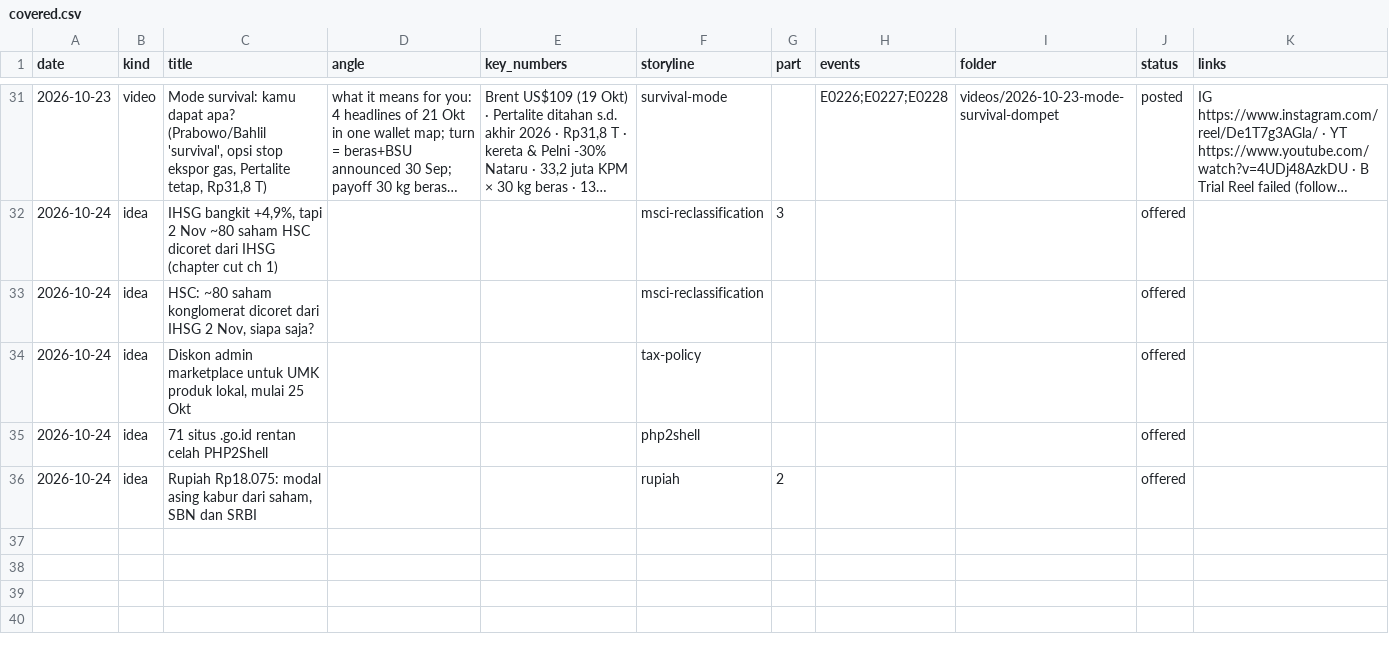
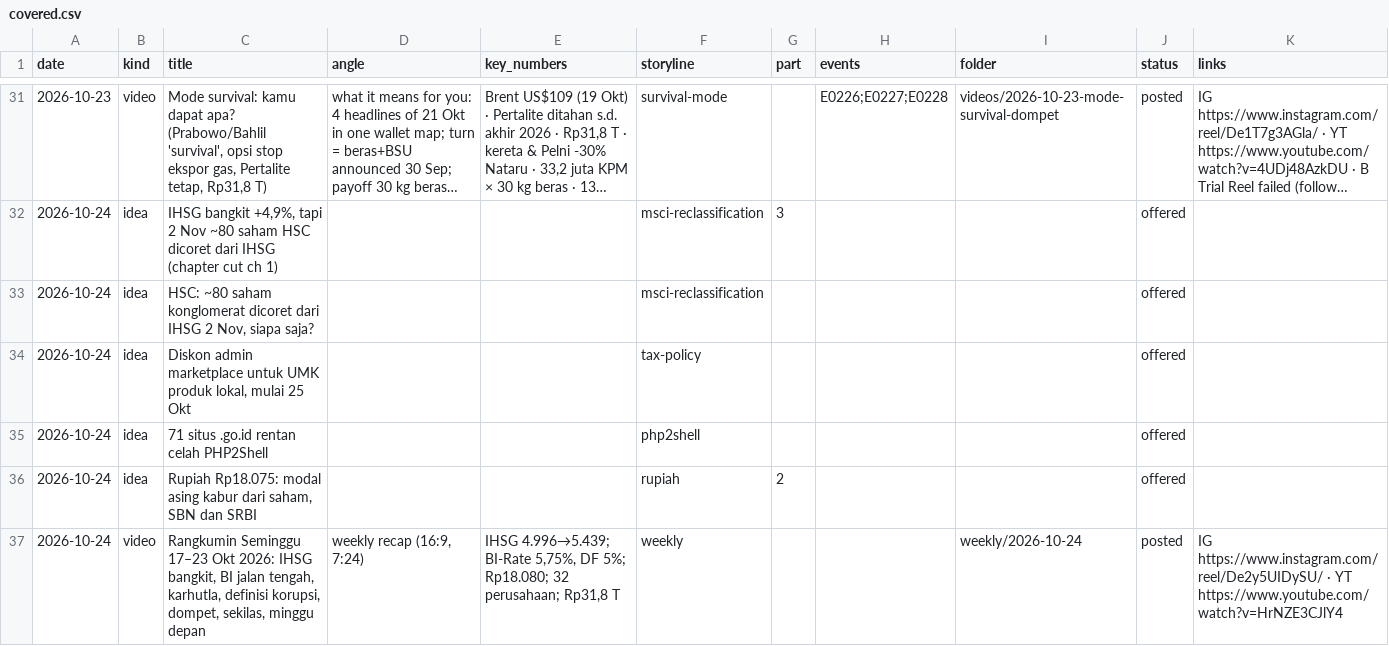
Before and after one commit to psatyadarma/explainer-studio, a CSV file: accounts/rangkumindong/knowledge/covered.csv, drawn as a sheet; only a part is shown, gaps mark what is left out; long unchanged cells end in ….

```diff
--- a/accounts/rangkumindong/knowledge/covered.csv
+++ b/accounts/rangkumindong/knowledge/covered.csv
@@ -36 +36,2 @@ date,kind,title,angle,key_numbers,storyline,part,events,folder,status,links
 2026-10-24,idea,"Rupiah Rp18.075: modal asing kabur dari saham, SBN dan SRBI",,,rupiah,2,,,offered,
+2026-10-24,video,"Rangkumin Seminggu 17–23 Okt 2026: IHSG bangkit, BI jalan tengah, karhutla, definisi korupsi, dompet, sekilas, minggu depan","weekly recap (16:9, 7:24)","IHSG 4.996→5.439; BI-Rate 5,75%, DF 5%; Rp18.080; 32 perusahaan; Rp31,8 T",weekly,,,weekly/2026-10-24,posted,IG https://www.instagram.com/reel/De2y5UIDySU/ · YT https://www.youtube.com/watch?v=HrNZE3CJlY4
```
Also changed, not shown: 1 other file.
